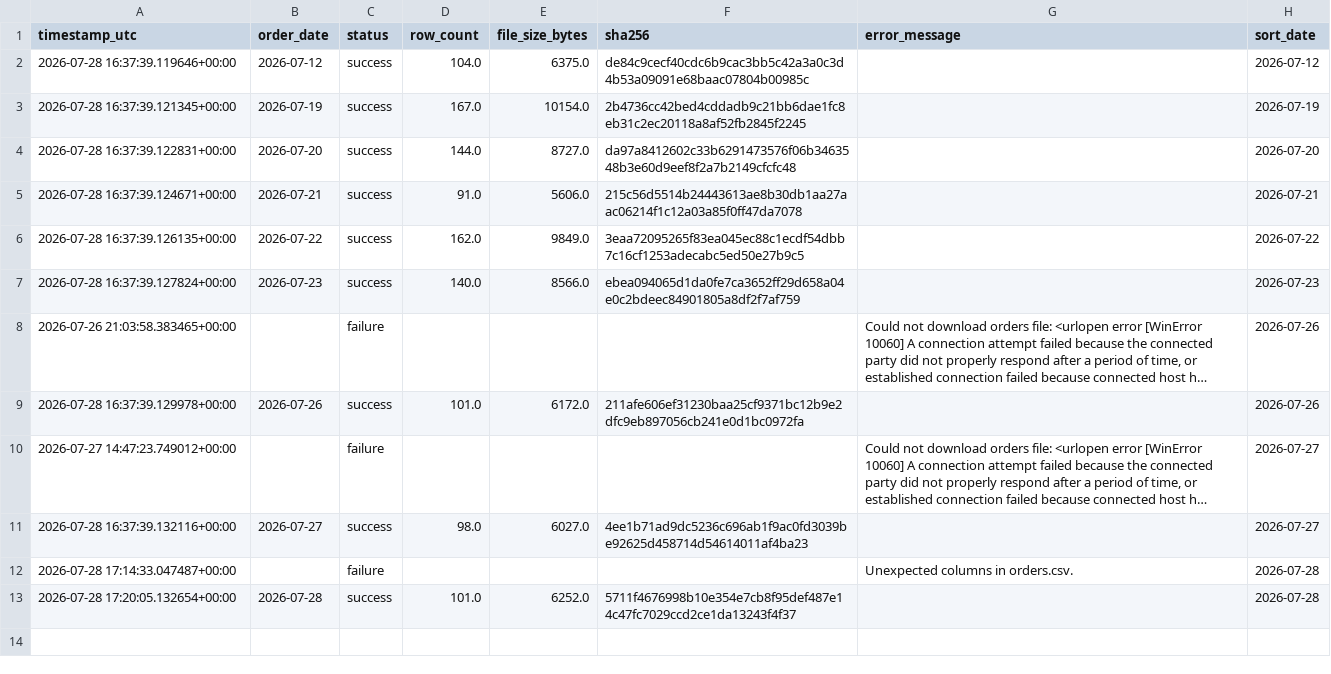
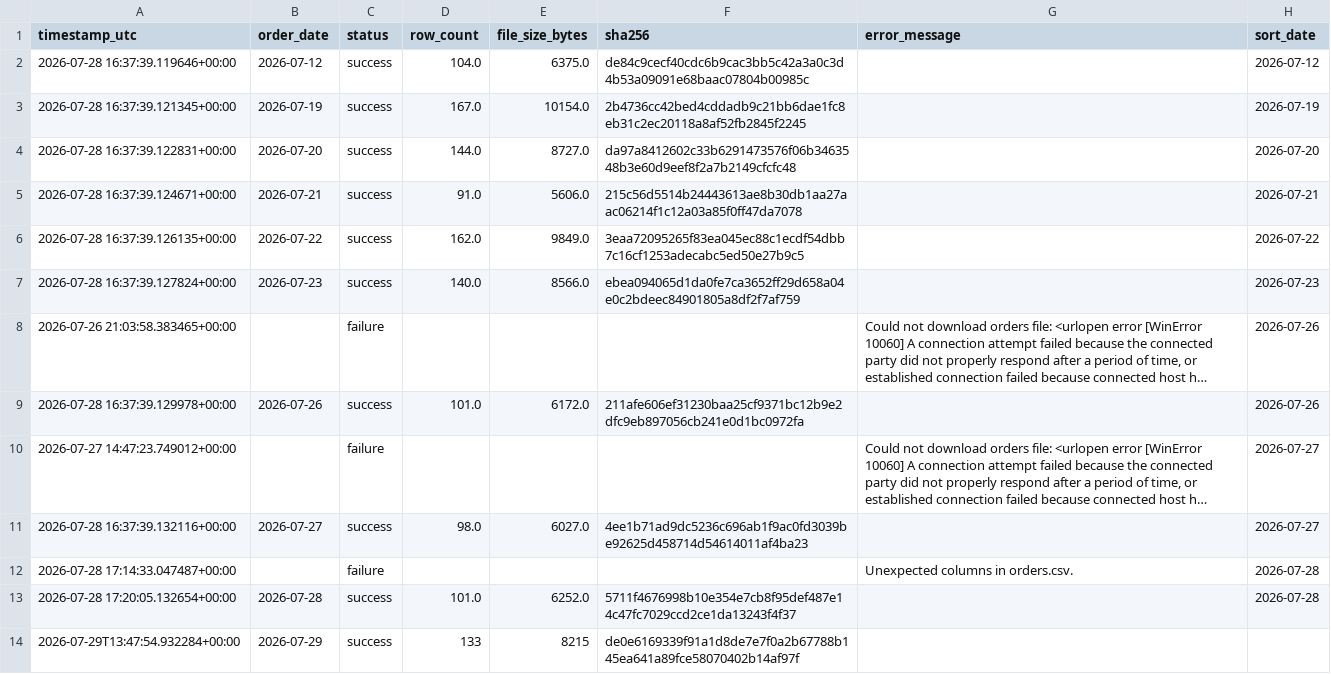
Before and after one commit to caden-collier/Group5-Project-BZAN545, a CSV file: data/logs/ingestion_log.csv, drawn as a sheet; long unchanged cells end in …; the diff names each change by its address in the sheet, - before the commit and + after, or states it on an @@ line.

Commit message:
7/29 data

```diff
--- a/data/logs/ingestion_log.csv
+++ b/data/logs/ingestion_log.csv
+row 14: 2026-07-29T13:47:54.932284+00:00 | 2026-07-29 | success | 133 | 8215 | de0e6169339f91a1d8de7e7f0a2b67788b145ea641a89fce58070402b14af97f
```
Also changed, not shown: 1 other file.
